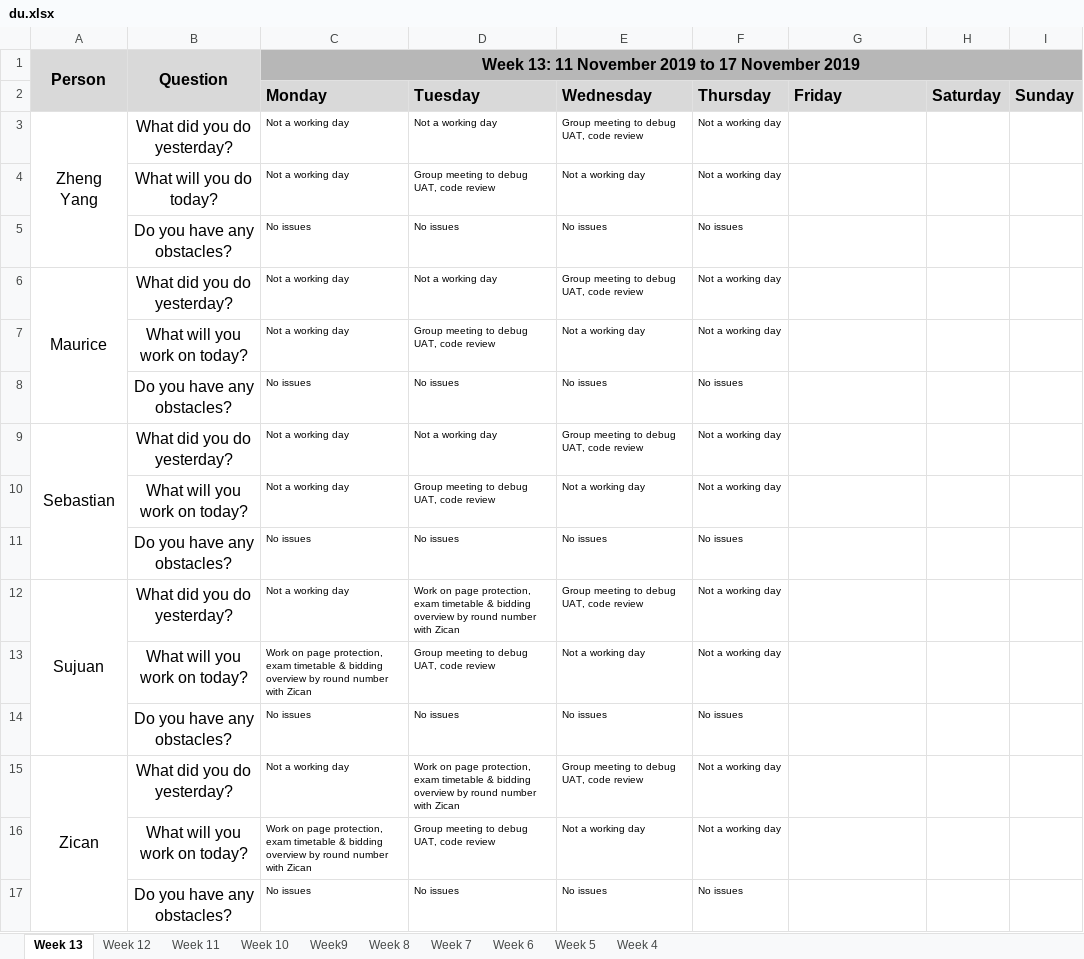
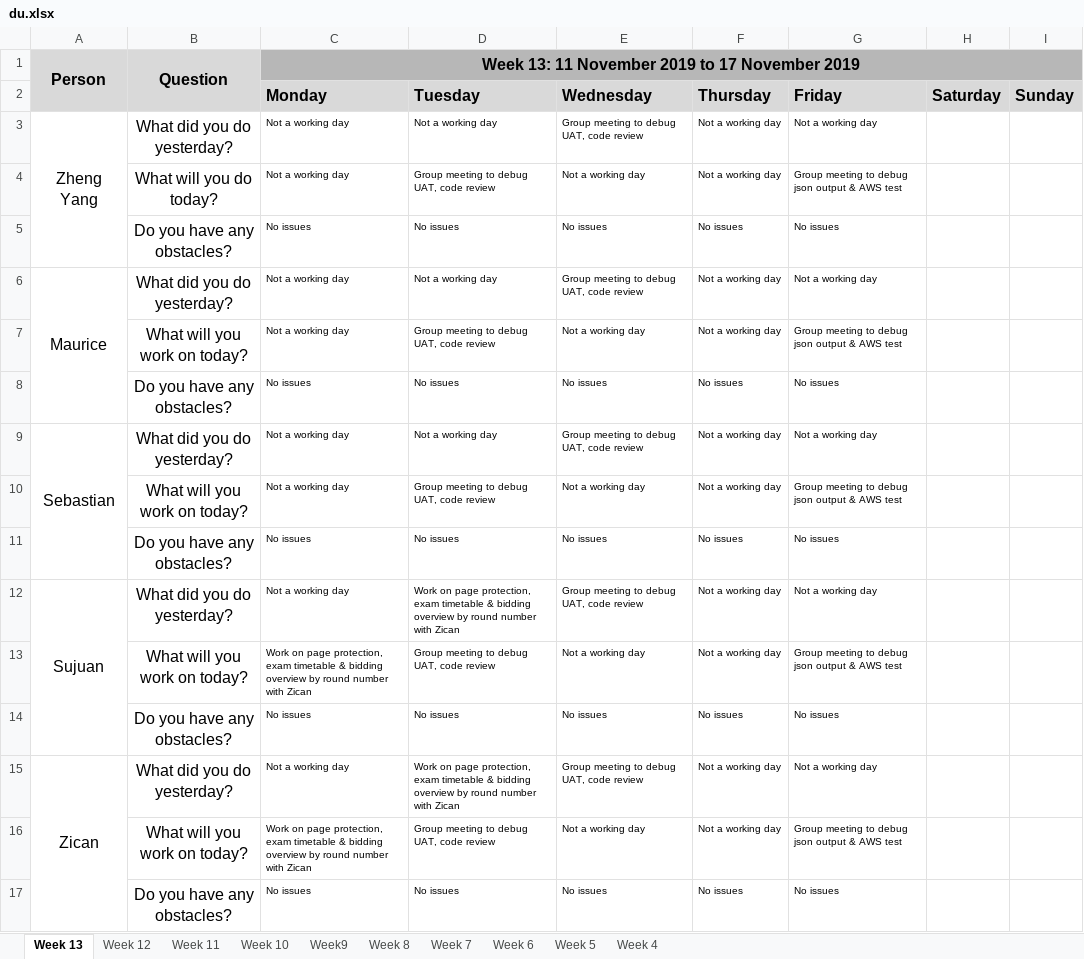
Before and after one commit to sebastianhkx/SPM-2019-Y2S1, an Excel workbook: metrics/du.xlsx, sheet Week 13, drawn as a sheet; values as stored, in another font and other column widths than the file's, no borders; charts and pictures not drawn; the diff names each change by its address in the sheet, - before the commit and + after, or states it on an @@ line.

Commit message:
Updated DU for 15 November 2019

```diff
--- a/metrics/du.xlsx (sheet Week 13)
+++ b/metrics/du.xlsx (sheet Week 13)
-G3 (Friday): (empty)
+G3 (Friday): Not a working day
-G4 (Friday): (empty)
+G4 (Friday): Group meeting to debug json output & AWS test
-G5 (Friday): (empty)
+G5 (Friday): No issues
-G6 (Friday): (empty)
+G6 (Friday): Not a working day
-G7 (Friday): (empty)
+G7 (Friday): Group meeting to debug json output & AWS test
-G8 (Friday): (empty)
+G8 (Friday): No issues
-G9 (Friday): (empty)
+G9 (Friday): Not a working day
-G10 (Friday): (empty)
+G10 (Friday): Group meeting to debug json output & AWS test
-G11 (Friday): (empty)
+G11 (Friday): No issues
-G12 (Friday): (empty)
+G12 (Friday): Not a working day
-G13 (Friday): (empty)
+G13 (Friday): Group meeting to debug json output & AWS test
-G14 (Friday): (empty)
+G14 (Friday): No issues
-G15 (Friday): (empty)
+G15 (Friday): Not a working day
-G16 (Friday): (empty)
+G16 (Friday): Group meeting to debug json output & AWS test
-G17 (Friday): (empty)
+G17 (Friday): No issues
```
